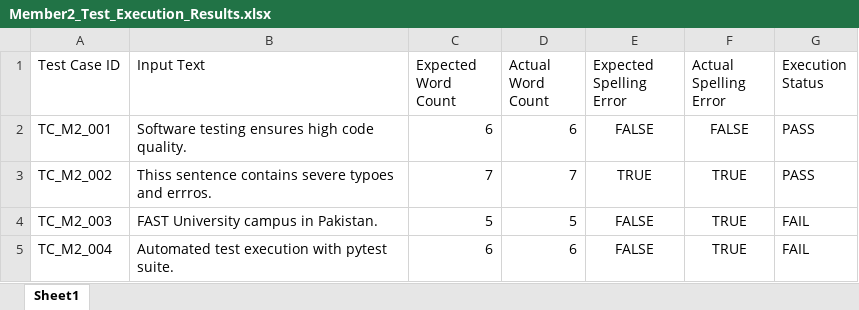
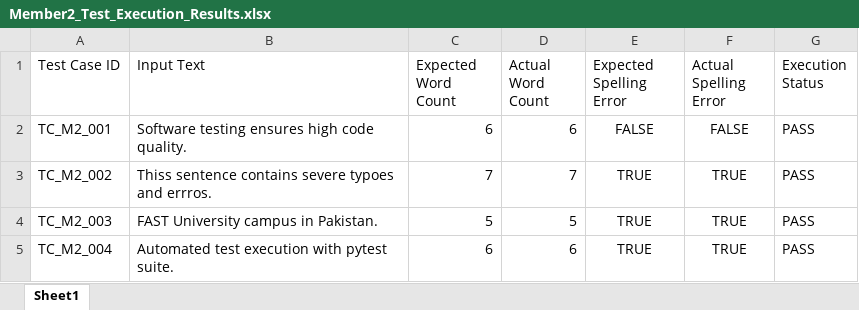
Before and after one commit to Yusra-Malik/SQE_Assignment_3, an Excel workbook: test_automation/Member2_Test_Execution_Results.xlsx, sheet Sheet1, drawn as a sheet; values as stored, in another font and other column widths than the file's, no borders; the diff names each change by its address in the sheet, - before the commit and + after, or states it on an @@ line.

Commit message:
removed errors in test codes

```diff
--- a/test_automation/Member2_Test_Execution_Results.xlsx (sheet Sheet1)
+++ b/test_automation/Member2_Test_Execution_Results.xlsx (sheet Sheet1)
-E4:E5 (Expected Spelling Error): FALSE
+E4:E5 (Expected Spelling Error): TRUE
-G4:G5 (Execution Status): FAIL
+G4:G5 (Execution Status): PASS
```
Also changed, not shown: 4 other files.
